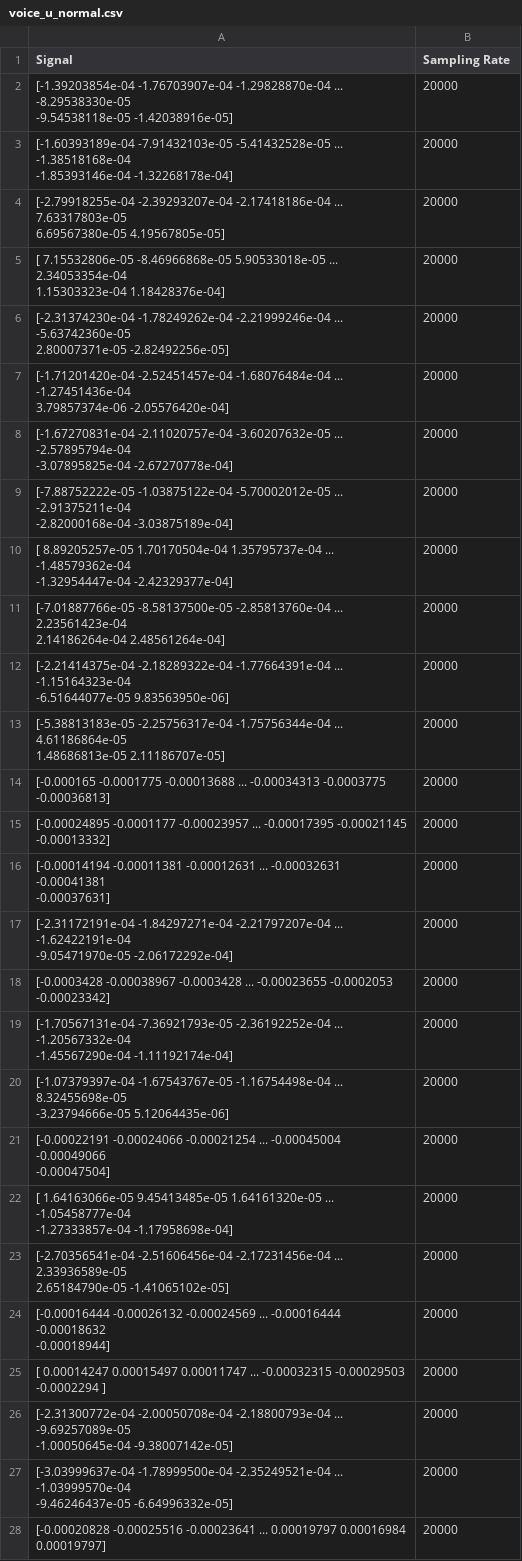
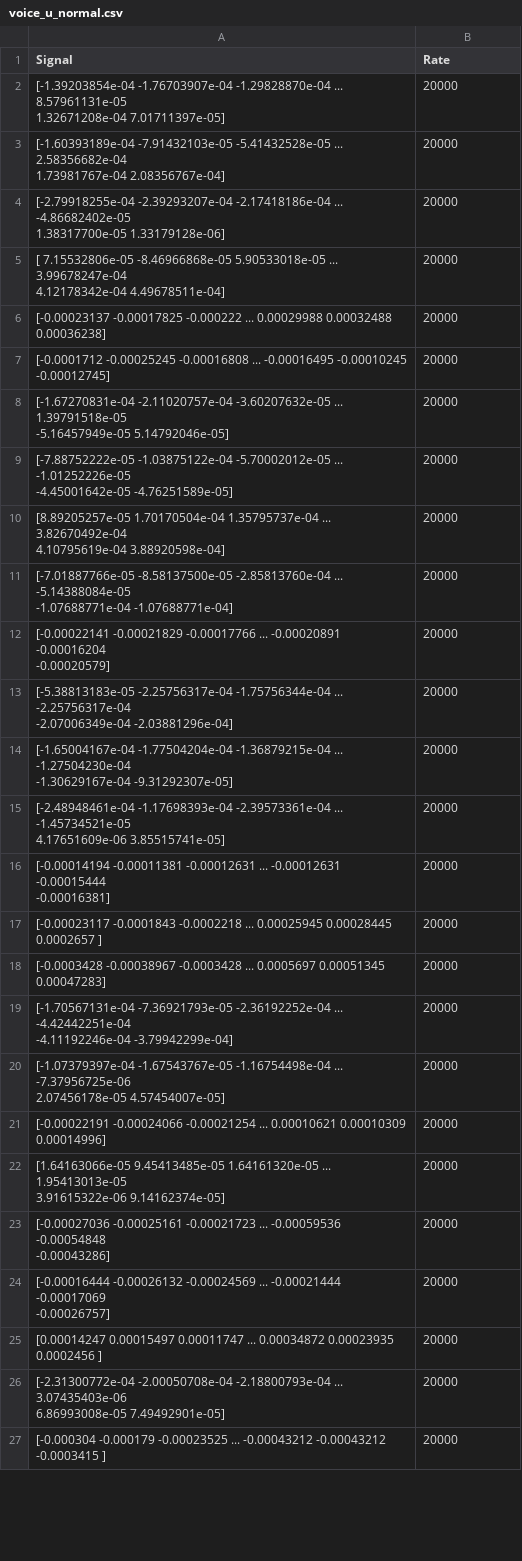
Before and after one commit to g1y5x3/Speech_Phone_Detection, a CSV file: Data/R031/voice_u_normal.csv, drawn as a sheet; only a part is shown; the diff covers the shown part only.

Commit message:
delete unused data

```diff
--- a/Data/R031/voice_u_normal.csv
+++ b/Data/R031/voice_u_normal.csv
@@ -1,55 +1,52 @@
-Signal,Sampling Rate
-"[-1.39203854e-04 -1.76703907e-04 -1.29828870e-04 ... -8.29538330e-05
- -9.54538118e-05 -1.42038916e-05]",20000
-"[-1.60393189e-04 -7.91432103e-05 -5.41432528e-05 ... -1.38518168e-04
- -1.85393146e-04 -1.32268178e-04]",20000
-"[-2.79918255e-04 -2.39293207e-04 -2.17418186e-04 ...  7.63317803e-05
-  6.69567380e-05  4.19567805e-05]",20000
-"[ 7.15532806e-05 -8.46966868e-05  5.90533018e-05 ...  2.34053354e-04
-  1.15303323e-04  1.18428376e-04]",20000
-"[-2.31374230e-04 -1.78249262e-04 -2.21999246e-04 ... -5.63742360e-05
-  2.80007371e-05 -2.82492256e-05]",20000
-"[-1.71201420e-04 -2.52451457e-04 -1.68076484e-04 ... -1.27451436e-04
-  3.79857374e-06 -2.05576420e-04]",20000
-"[-1.67270831e-04 -2.11020757e-04 -3.60207632e-05 ... -2.57895794e-04
- -3.07895825e-04 -2.67270778e-04]",20000
-"[-7.88752222e-05 -1.03875122e-04 -5.70002012e-05 ... -2.91375211e-04
- -2.82000168e-04 -3.03875189e-04]",20000
-"[ 8.89205257e-05  1.70170504e-04  1.35795737e-04 ... -1.48579362e-04
- -1.32954447e-04 -2.42329377e-04]",20000
-"[-7.01887766e-05 -8.58137500e-05 -2.85813760e-04 ...  2.23561423e-04
-  2.14186264e-04  2.48561264e-04]",20000
-"[-2.21414375e-04 -2.18289322e-04 -1.77664391e-04 ... -1.15164323e-04
- -6.51644077e-05  9.83563950e-06]",20000
-"[-5.38813183e-05 -2.25756317e-04 -1.75756344e-04 ...  4.61186864e-05
-  1.48686813e-05  2.11186707e-05]",20000
-"[-0.000165   -0.0001775  -0.00013688 ... -0.00034313 -0.0003775
- -0.00036813]",20000
-"[-0.00024895 -0.0001177  -0.00023957 ... -0.00017395 -0.00021145
- -0.00013332]",20000
-"[-0.00014194 -0.00011381 -0.00012631 ... -0.00032631 -0.00041381
- -0.00037631]",20000
-"[-2.31172191e-04 -1.84297271e-04 -2.21797207e-04 ... -1.62422191e-04
- -9.05471970e-05 -2.06172292e-04]",20000
-"[-0.0003428  -0.00038967 -0.0003428  ... -0.00023655 -0.0002053
- -0.00023342]",20000
-"[-1.70567131e-04 -7.36921793e-05 -2.36192252e-04 ... -1.20567332e-04
- -1.45567290e-04 -1.11192174e-04]",20000
-"[-1.07379397e-04 -1.67543767e-05 -1.16754498e-04 ...  8.32455698e-05
- -3.23794666e-05  5.12064435e-06]",20000
-"[-0.00022191 -0.00024066 -0.00021254 ... -0.00045004 -0.00049066
- -0.00047504]",20000
-"[ 1.64163066e-05  9.45413485e-05  1.64161320e-05 ... -1.05458777e-04
- -1.27333857e-04 -1.17958698e-04]",20000
-"[-2.70356541e-04 -2.51606456e-04 -2.17231456e-04 ...  2.33936589e-05
-  2.65184790e-05 -1.41065102e-05]",20000
-"[-0.00016444 -0.00026132 -0.00024569 ... -0.00016444 -0.00018632
- -0.00018944]",20000
-"[ 0.00014247  0.00015497  0.00011747 ... -0.00032315 -0.00029503
- -0.0002294 ]",20000
-"[-2.31300772e-04 -2.00050708e-04 -2.18800793e-04 ... -9.69257089e-05
- -1.00050645e-04 -9.38007142e-05]",20000
-"[-3.03999637e-04 -1.78999500e-04 -2.35249521e-04 ... -1.03999570e-04
- -9.46246437e-05 -6.64996332e-05]",20000
-"[-0.00020828 -0.00025516 -0.00023641 ...  0.00019797  0.00016984
-  0.00019797]",20000
+Signal,Rate
+"[-1.39203854e-04 -1.76703907e-04 -1.29828870e-04 ...  8.57961131e-05
+  1.32671208e-04  7.01711397e-05]",20000
+"[-1.60393189e-04 -7.91432103e-05 -5.41432528e-05 ...  2.58356682e-04
+  1.73981767e-04  2.08356767e-04]",20000
+"[-2.79918255e-04 -2.39293207e-04 -2.17418186e-04 ... -4.86682402e-05
+  1.38317700e-05  1.33179128e-06]",20000
+"[ 7.15532806e-05 -8.46966868e-05  5.90533018e-05 ...  3.99678247e-04
+  4.12178342e-04  4.49678511e-04]",20000
+"[-0.00023137 -0.00017825 -0.000222   ...  0.00029988  0.00032488
+  0.00036238]",20000
+"[-0.0001712  -0.00025245 -0.00016808 ... -0.00016495 -0.00010245
+ -0.00012745]",20000
+"[-1.67270831e-04 -2.11020757e-04 -3.60207632e-05 ...  1.39791518e-05
+ -5.16457949e-05  5.14792046e-05]",20000
+"[-7.88752222e-05 -1.03875122e-04 -5.70002012e-05 ... -1.01252226e-05
+ -4.45001642e-05 -4.76251589e-05]",20000
+"[8.89205257e-05 1.70170504e-04 1.35795737e-04 ... 3.82670492e-04
+ 4.10795619e-04 3.88920598e-04]",20000
+"[-7.01887766e-05 -8.58137500e-05 -2.85813760e-04 ... -5.14388084e-05
+ -1.07688771e-04 -1.07688771e-04]",20000
+"[-0.00022141 -0.00021829 -0.00017766 ... -0.00020891 -0.00016204
+ -0.00020579]",20000
+"[-5.38813183e-05 -2.25756317e-04 -1.75756344e-04 ... -2.25756317e-04
+ -2.07006349e-04 -2.03881296e-04]",20000
+"[-1.65004167e-04 -1.77504204e-04 -1.36879215e-04 ... -1.27504230e-04
+ -1.30629167e-04 -9.31292307e-05]",20000
+"[-2.48948461e-04 -1.17698393e-04 -2.39573361e-04 ... -1.45734521e-05
+  4.17651609e-06  3.85515741e-05]",20000
+"[-0.00014194 -0.00011381 -0.00012631 ... -0.00012631 -0.00015444
+ -0.00016381]",20000
+"[-0.00023117 -0.0001843  -0.0002218  ...  0.00025945  0.00028445
+  0.0002657 ]",20000
+"[-0.0003428  -0.00038967 -0.0003428  ...  0.0005697   0.00051345
+  0.00047283]",20000
+"[-1.70567131e-04 -7.36921793e-05 -2.36192252e-04 ... -4.42442251e-04
+ -4.11192246e-04 -3.79942299e-04]",20000
+"[-1.07379397e-04 -1.67543767e-05 -1.16754498e-04 ... -7.37956725e-06
+  2.07456178e-05  4.57454007e-05]",20000
+"[-0.00022191 -0.00024066 -0.00021254 ...  0.00010621  0.00010309
+  0.00014996]",20000
+"[1.64163066e-05 9.45413485e-05 1.64161320e-05 ... 1.95413013e-05
+ 3.91615322e-06 9.14162374e-05]",20000
+"[-0.00027036 -0.00025161 -0.00021723 ... -0.00059536 -0.00054848
+ -0.00043286]",20000
+"[-0.00016444 -0.00026132 -0.00024569 ... -0.00021444 -0.00017069
+ -0.00026757]",20000
+[0.00014247 0.00015497 0.00011747 ... 0.00034872 0.00023935 0.0002456 ],20000
+"[-2.31300772e-04 -2.00050708e-04 -2.18800793e-04 ...  3.07435403e-06
+  6.86993008e-05  7.49492901e-05]",20000
+"[-0.000304   -0.000179   -0.00023525 ... -0.00043212 -0.00043212
+ -0.0003415 ]",20000
```
Also changed, not shown: 1 added row and 28 edited cells elsewhere in this file, Data/R031/voice_i_normal.csv, 35 other files.
